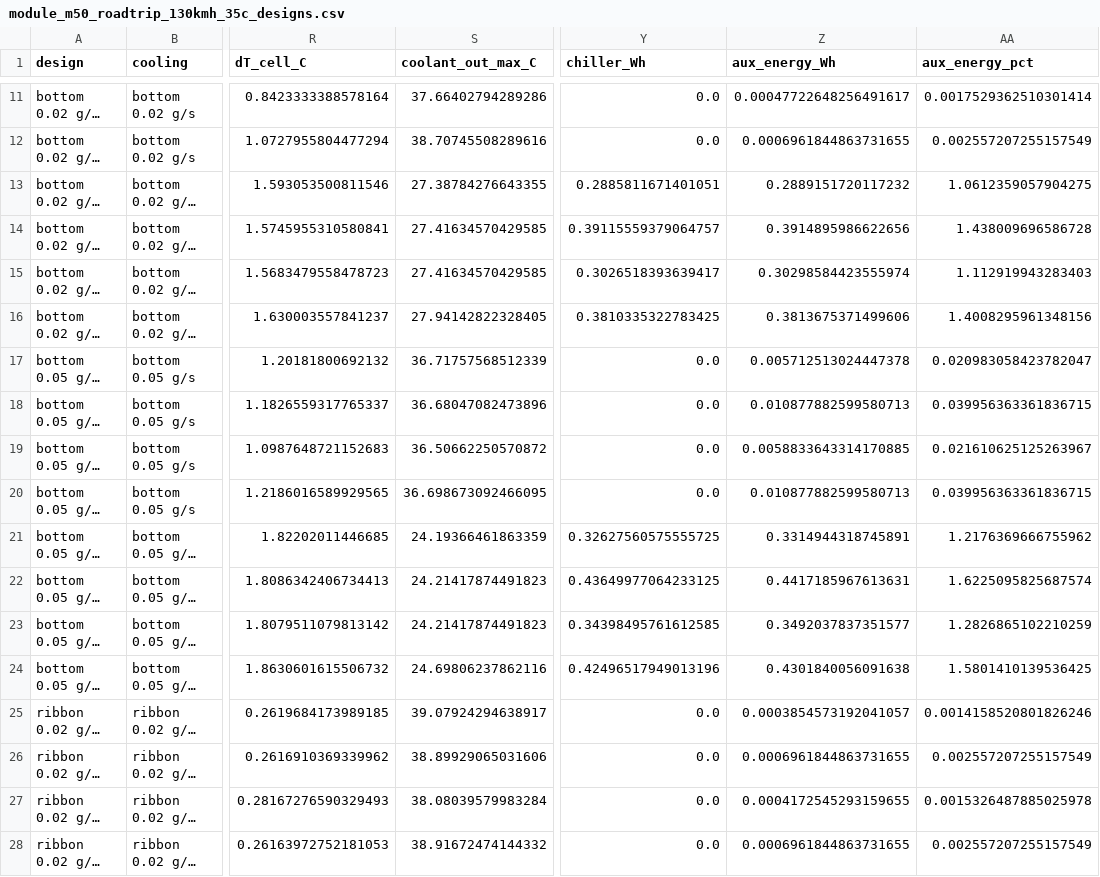
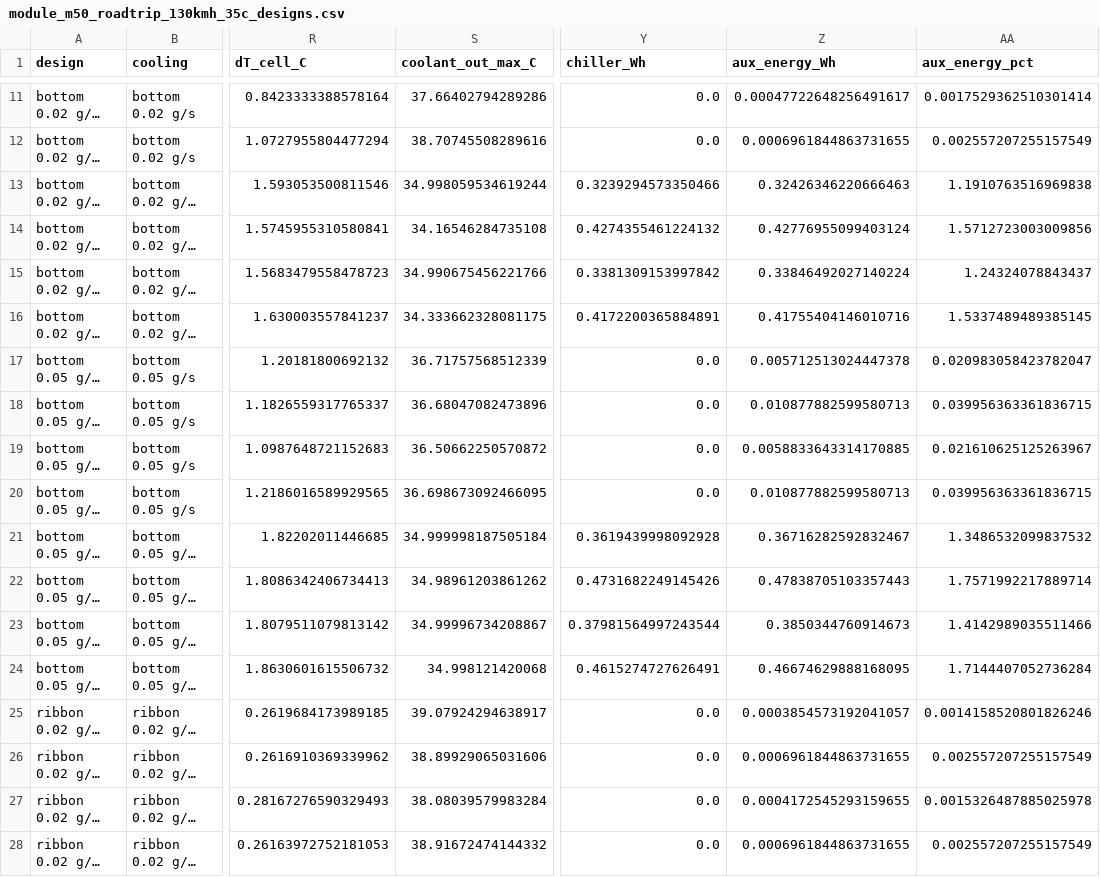
Before and after one commit to omlettehead22/EV_BTMS, a CSV file: docs/examples/module_m50_roadtrip_130kmh_35c_designs.csv, drawn as a sheet; only a part is shown, gaps mark what is left out; long unchanged cells end in …; the diff covers the shown part only; the diff names each change by its address in the sheet, - before the commit and + after, or states it on an @@ line.

```diff
--- a/docs/examples/module_m50_roadtrip_130kmh_35c_designs.csv
+++ b/docs/examples/module_m50_roadtrip_130kmh_35c_designs.csv
-S13 (coolant_out_max_C): 27.38784276643355
+S13 (coolant_out_max_C): 34.998059534619244
-Y13 (chiller_Wh): 0.2885811671401051
+Y13 (chiller_Wh): 0.3239294573350466
-Z13 (aux_energy_Wh): 0.2889151720117232
+Z13 (aux_energy_Wh): 0.32426346220666463
-AA13 (aux_energy_pct): 1.0612359057904275
+AA13 (aux_energy_pct): 1.1910763516969838
-S14 (coolant_out_max_C): 27.41634570429585
+S14 (coolant_out_max_C): 34.16546284735108
-Y14 (chiller_Wh): 0.39115559379064757
+Y14 (chiller_Wh): 0.4274355461224132
-Z14 (aux_energy_Wh): 0.3914895986622656
+Z14 (aux_energy_Wh): 0.42776955099403124
-AA14 (aux_energy_pct): 1.438009696586728
+AA14 (aux_energy_pct): 1.5712723003009856
-S15 (coolant_out_max_C): 27.41634570429585
+S15 (coolant_out_max_C): 34.990675456221766
-Y15 (chiller_Wh): 0.3026518393639417
+Y15 (chiller_Wh): 0.3381309153997842
-Z15 (aux_energy_Wh): 0.30298584423555974
+Z15 (aux_energy_Wh): 0.33846492027140224
-AA15 (aux_energy_pct): 1.112919943283403
+AA15 (aux_energy_pct): 1.24324078843437
-S16 (coolant_out_max_C): 27.94142822328405
+S16 (coolant_out_max_C): 34.333662328081175
-Y16 (chiller_Wh): 0.3810335322783425
+Y16 (chiller_Wh): 0.4172200365884891
-Z16 (aux_energy_Wh): 0.3813675371499606
+Z16 (aux_energy_Wh): 0.41755404146010716
-AA16 (aux_energy_pct): 1.4008295961348156
+AA16 (aux_energy_pct): 1.5337489489385145
-S21 (coolant_out_max_C): 24.19366461863359
+S21 (coolant_out_max_C): 34.999998187505184
-Y21 (chiller_Wh): 0.32627560575555725
+Y21 (chiller_Wh): 0.3619439998092928
-Z21 (aux_energy_Wh): 0.3314944318745891
+Z21 (aux_energy_Wh): 0.36716282592832467
-AA21 (aux_energy_pct): 1.2176369666755962
+AA21 (aux_energy_pct): 1.3486532099837532
-S22 (coolant_out_max_C): 24.21417874491823
+S22 (coolant_out_max_C): 34.98961203861262
-Y22 (chiller_Wh): 0.43649977064233125
+Y22 (chiller_Wh): 0.4731682249145426
-Z22 (aux_energy_Wh): 0.4417185967613631
+Z22 (aux_energy_Wh): 0.47838705103357443
-AA22 (aux_energy_pct): 1.6225095825687574
+AA22 (aux_energy_pct): 1.7571992217889714
-S23 (coolant_out_max_C): 24.21417874491823
+S23 (coolant_out_max_C): 34.99996734208867
-Y23 (chiller_Wh): 0.34398495761612585
+Y23 (chiller_Wh): 0.37981564997243544
-Z23 (aux_energy_Wh): 0.3492037837351577
+Z23 (aux_energy_Wh): 0.3850344760914673
-AA23 (aux_energy_pct): 1.2826865102210259
+AA23 (aux_energy_pct): 1.4142989035511466
-S24 (coolant_out_max_C): 24.69806237862116
+S24 (coolant_out_max_C): 34.998121420068
-Y24 (chiller_Wh): 0.42496517949013196
+Y24 (chiller_Wh): 0.4615274727626491
-Z24 (aux_energy_Wh): 0.4301840056091638
+Z24 (aux_energy_Wh): 0.46674629888168095
-AA24 (aux_energy_pct): 1.5801410139536425
+AA24 (aux_energy_pct): 1.7144407052736284
```
Also changed, not shown: 34 edited cells elsewhere in this file, docs/examples/module_m50_discharge_1.5c_25c_designs.csv, 12 other files.
